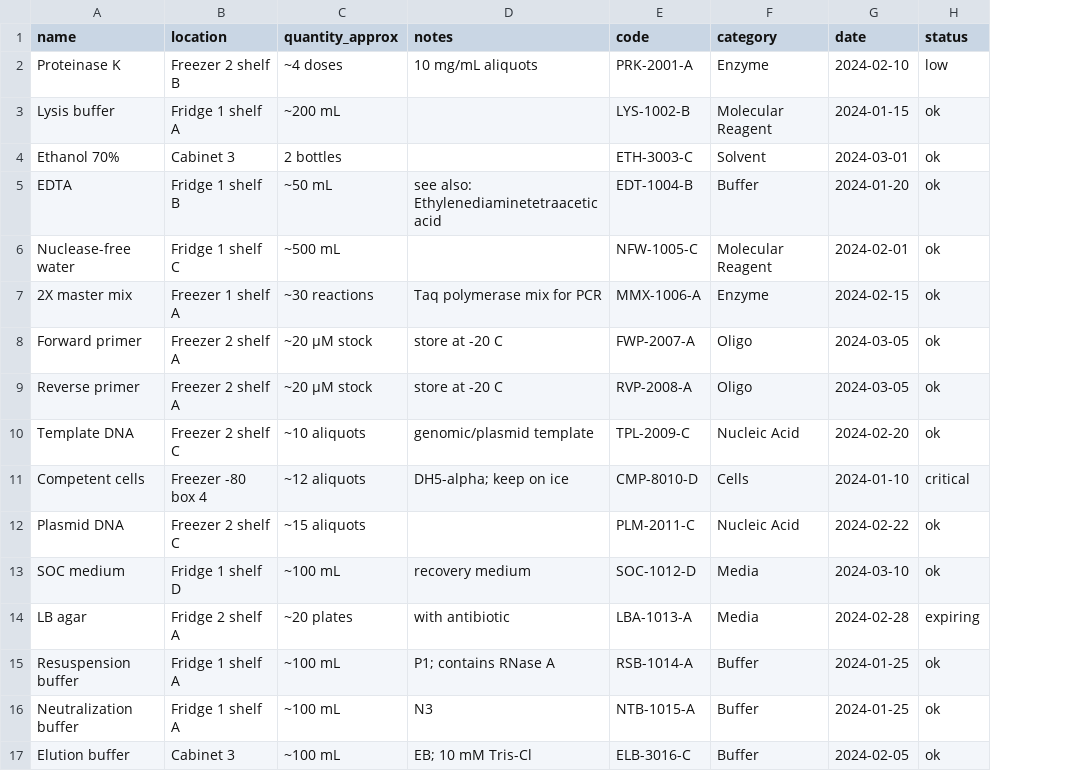
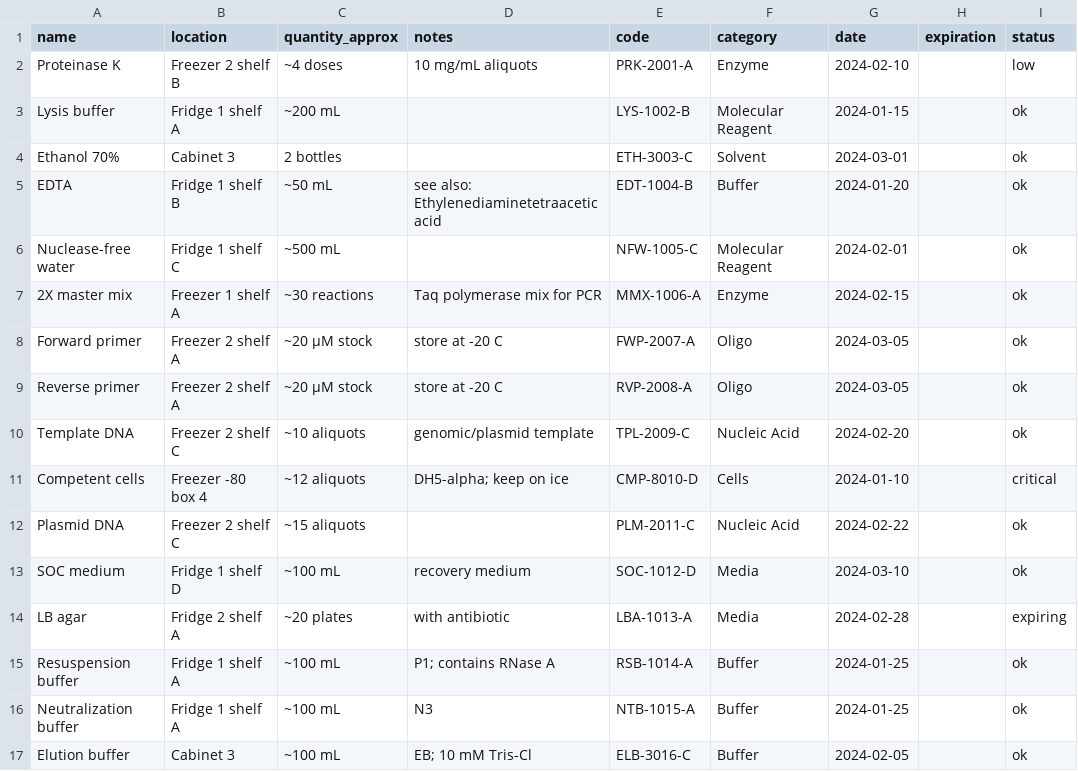
Before and after one commit to bradycwong/Cal-2026-AI-Hackathon, a CSV file: backend/data/inventory.csv, drawn as a sheet; the diff names each change by its address in the sheet, - before the commit and + after, or states it on an @@ line.

```diff
--- a/backend/data/inventory.csv
+++ b/backend/data/inventory.csv
+column H (expiration), empty
```
Also changed, not shown: 4 other files.
